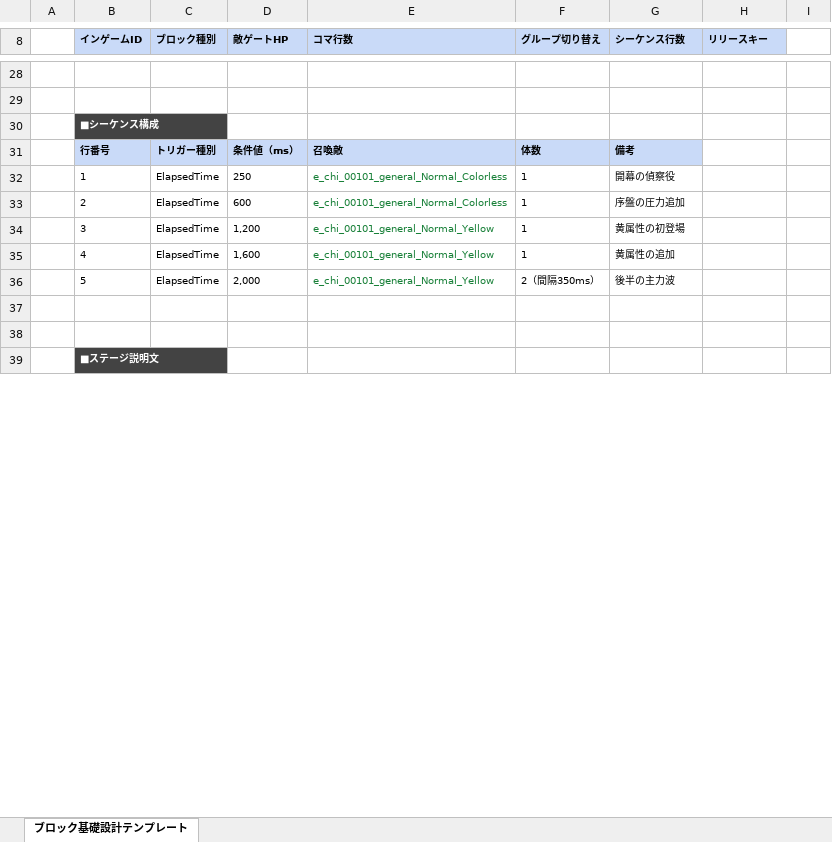
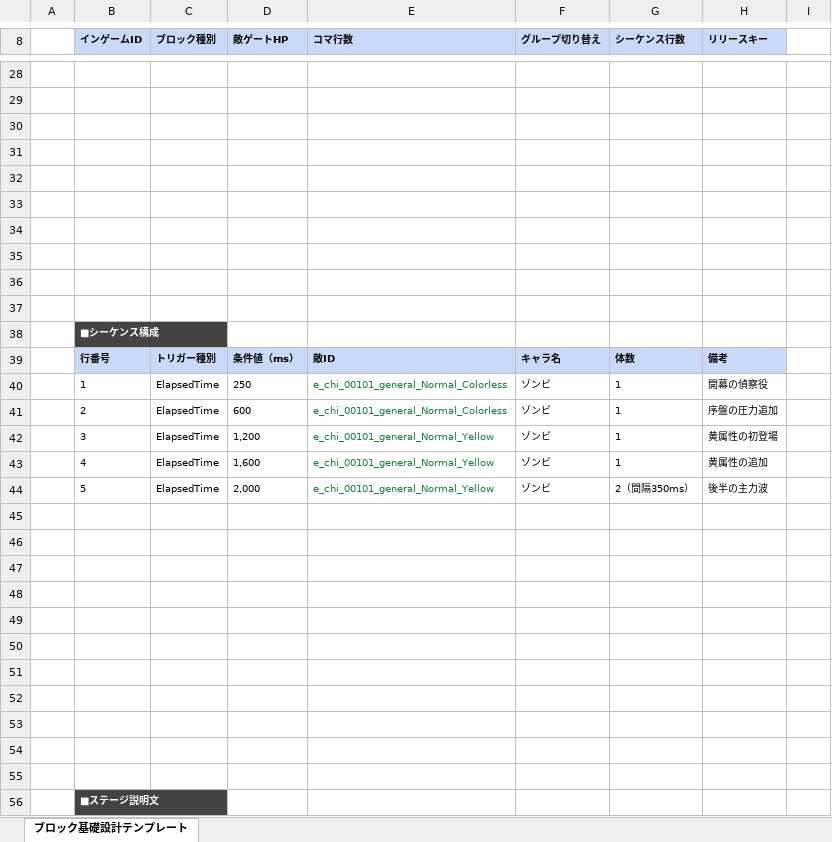
Before and after one commit to Wonderplanet/glow-brain, an Excel workbook: domain/tasks/20260310_115400_vd_ingame_masterdata_generation/specs/限界チャレンジ(VD)_アウトゲーム関連_ブロック基礎設計テンプレート.xlsx, sheet ブロック基礎設計テンプレート, drawn as a sheet; only a part is shown, gaps mark what is left out; values as stored, in another font and other column widths than the file's, no borders; conditional formats not drawn; removed rows and columns are numbered as before the commit, all else as after; the diff covers the shown part only; the diff names each change by its address in the sheet, - before the commit and + after, or states it on an @@ line.

Commit message:
[20260310_115400_vd_ingame_masterdata_generation] ブロック基礎設計テンプレートxlsx 調整

```diff
--- a/domain/tasks/20260310_115400_vd_ingame_masterdata_generation/specs/限界チャレンジ(VD)_アウトゲーム関連_ブロック基礎設計テンプレート.xlsx (sheet ブロック基礎設計テンプレート)
+++ b/domain/tasks/20260310_115400_vd_ingame_masterdata_generation/specs/限界チャレンジ(VD)_アウトゲーム関連_ブロック基礎設計テンプレート.xlsx (sheet ブロック基礎設計テンプレート)
+row 30: (empty)
+row 31: (empty)
+row 32: (empty)
+row 33: (empty)
+row 34: (empty)
+row 35: (empty)
+row 36: (empty)
+row 37: (empty)
-row 31:  | 行番号 | トリガー種別 | 条件値（ms） | 召喚敵 | 体数 | 備考
+row 39:  | 行番号 | トリガー種別 | 条件値（ms） | 敵ID | キャラ名 | 体数 | 備考
-F40:F43 (グループ切り替え): 1
+F40:F43 (グループ切り替え): ゾンビ
-G40 (シーケンス行数): 開幕の偵察役
+G40 (シーケンス行数): 1
-H40 (リリースキー): (empty)
+H40 (リリースキー): 開幕の偵察役
-G41 (シーケンス行数): 序盤の圧力追加
+G41 (シーケンス行数): 1
-H41 (リリースキー): (empty)
+H41 (リリースキー): 序盤の圧力追加
-G42 (シーケンス行数): 黄属性の初登場
+G42 (シーケンス行数): 1
-H42 (リリースキー): (empty)
+H42 (リリースキー): 黄属性の初登場
-G43 (シーケンス行数): 黄属性の追加
+G43 (シーケンス行数): 1
-H43 (リリースキー): (empty)
+H43 (リリースキー): 黄属性の追加
-F44 (グループ切り替え): 2（間隔350ms）
+F44 (グループ切り替え): ゾンビ
-G44 (シーケンス行数): 後半の主力波
+G44 (シーケンス行数): 2（間隔350ms）
-H44 (リリースキー): (empty)
+H44 (リリースキー): 後半の主力波
+row 45: (empty)
+row 46: (empty)
+row 47: (empty)
+row 48: (empty)
+row 49: (empty)
+row 50: (empty)
+row 51: (empty)
+row 52: (empty)
+row 53: (empty)
```
Also changed, not shown: 1 edited cell elsewhere in this sheet.
